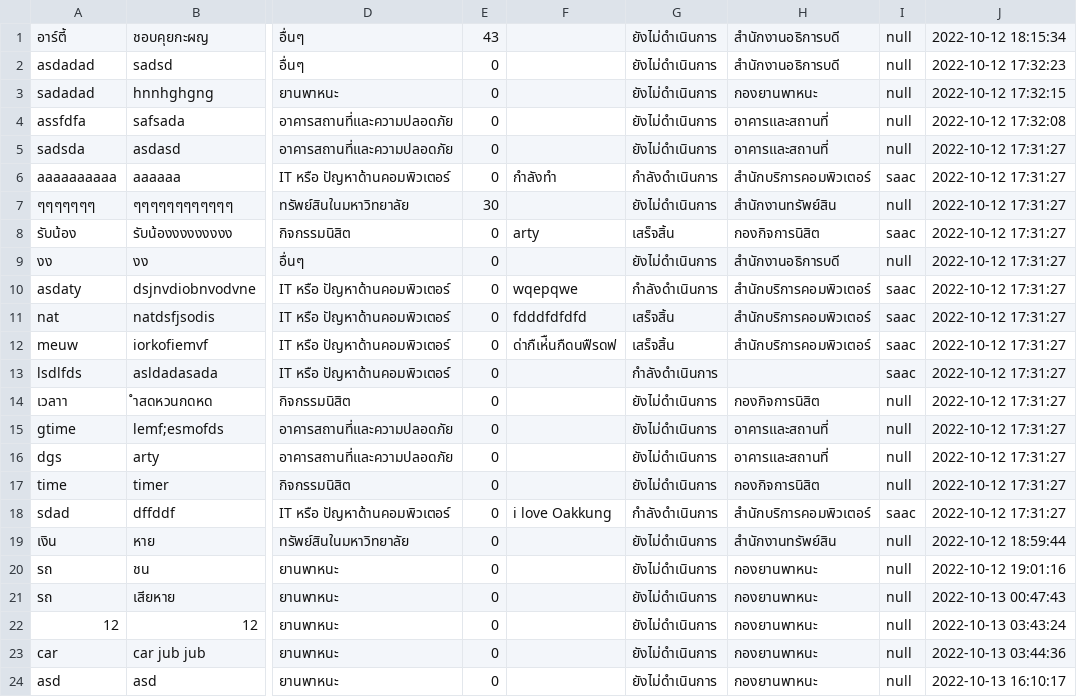
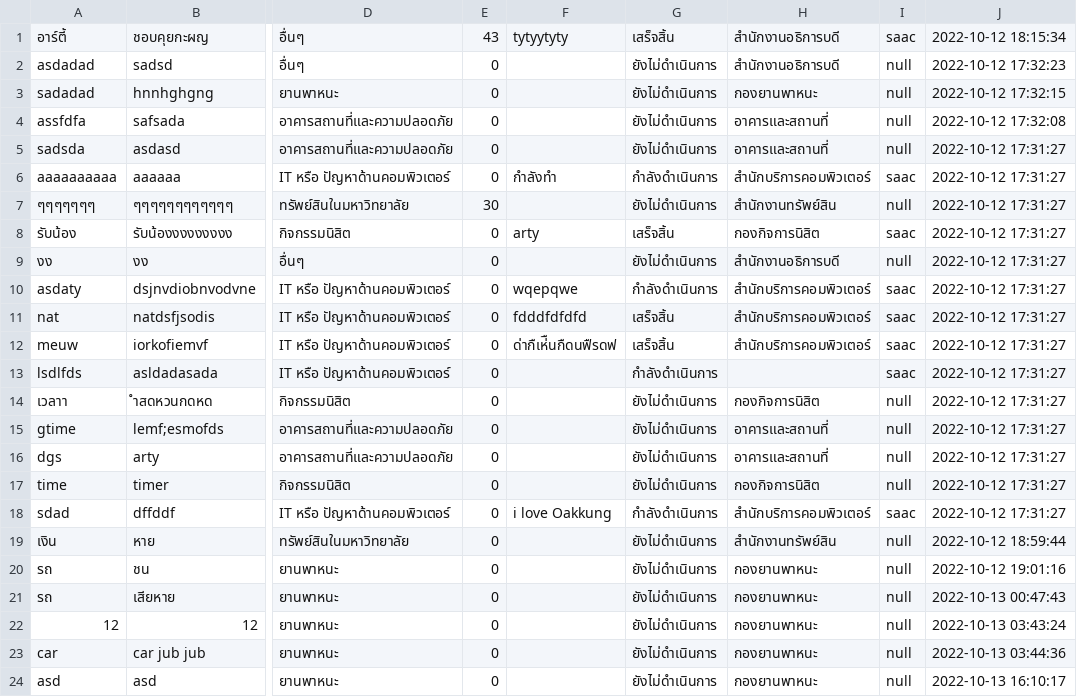
Before and after one commit to Pariphatt/Project_Ku_traffy-fondue, a CSV file: assets/reports.csv, drawn as a sheet; only a part is shown, gaps mark what is left out; the diff names each change by its address in the sheet, - before the commit and + after, or states it on an @@ line.

```diff
--- a/assets/reports.csv
+++ b/assets/reports.csv
-F1: (empty)
+F1: tytyytyty
-G1: ยังไม่ดำเนินการ
+G1: เสร็จสิ้น
-I1: null
+I1: saac
```
Also changed, not shown: assets/accounts.csv, 4 other files.
